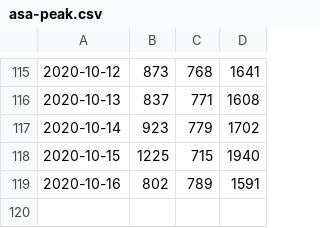
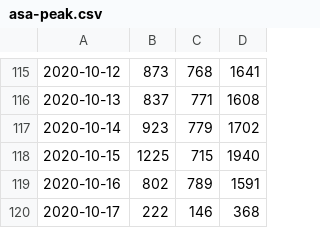
Before and after one commit to DanielKofi/vpn-monitor, a CSV file: asa-peak.csv, drawn as a sheet; only a part is shown, gaps mark what is left out.

Commit message:
new data added for Sat Oct 17 23:59:01 BST 2020

```diff
--- a/asa-peak.csv
+++ b/asa-peak.csv
@@ -119 +119,2 @@
 2020-10-16, 802, 789, 1591
+2020-10-17, 222, 146, 368
```
Also changed, not shown: man-peak.csv, vpn-peak.csv.
